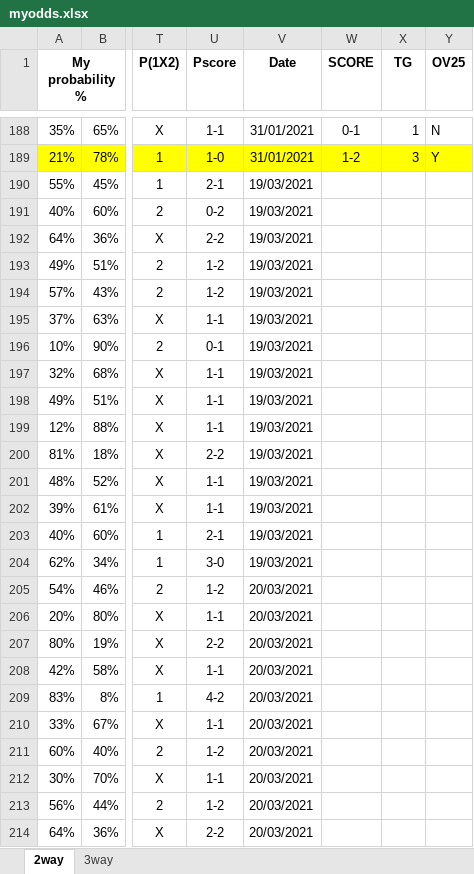
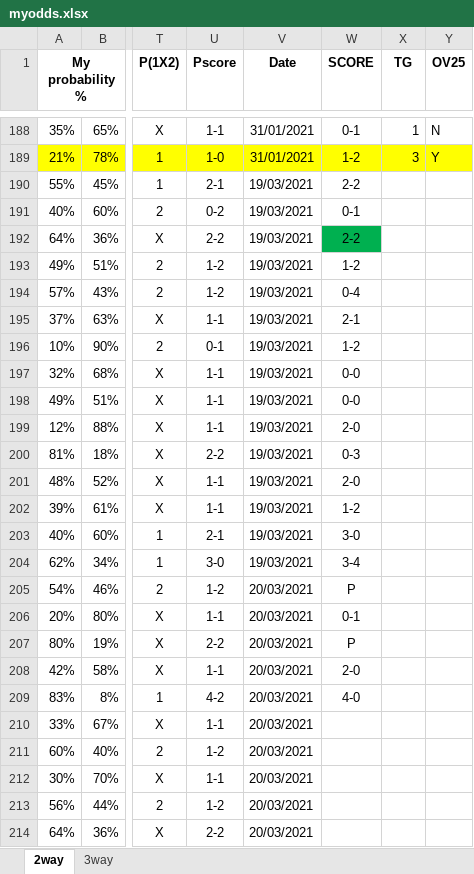
Before and after one commit to gitboyzorro5/FDAS, an Excel workbook: myodds.xlsx, sheet 2way, drawn as a sheet; only a part is shown, gaps mark what is left out; values as stored, in another font and other column widths than the file's, no borders; the diff names each change by its address in the sheet, - before the commit and + after, or states it on an @@ line.

Commit message:
updated league tables

```diff
--- a/myodds.xlsx (sheet 2way)
+++ b/myodds.xlsx (sheet 2way)
-W190 (SCORE): (empty)
+W190 (SCORE): 2-2
-W191 (SCORE): (empty)
+W191 (SCORE): 0-1
-W192 (SCORE): (empty)
+W192 (SCORE): 2-2
-W192 fill: none
+W192 fill: #00B050
-W193 (SCORE): (empty)
+W193 (SCORE): 1-2
-W194 (SCORE): (empty)
+W194 (SCORE): 0-4
-W195 (SCORE): (empty)
+W195 (SCORE): 2-1
-W196 (SCORE): (empty)
+W196 (SCORE): 1-2
-W197:W198 (SCORE): (empty)
+W197:W198 (SCORE): 0-0
-W199 (SCORE): (empty)
+W199 (SCORE): 2-0
-W200 (SCORE): (empty)
+W200 (SCORE): 0-3
-W201 (SCORE): (empty)
+W201 (SCORE): 2-0
-W202 (SCORE): (empty)
+W202 (SCORE): 1-2
-W203 (SCORE): (empty)
+W203 (SCORE): 3-0
-W204 (SCORE): (empty)
+W204 (SCORE): 3-4
-W205 (SCORE): (empty)
+W205 (SCORE): P
-W206 (SCORE): (empty)
+W206 (SCORE): 0-1
-W207 (SCORE): (empty)
+W207 (SCORE): P
-W208 (SCORE): (empty)
+W208 (SCORE): 2-0
-W209 (SCORE): (empty)
+W209 (SCORE): 4-0
```
Also changed, not shown: 3 other files.
